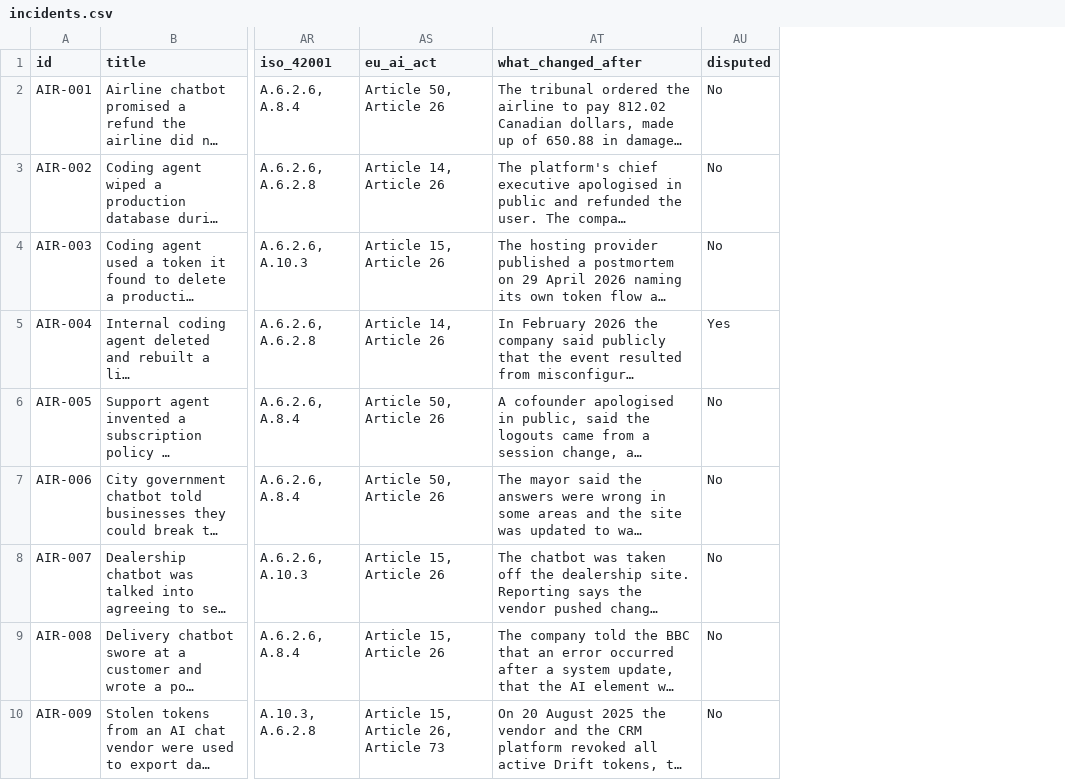
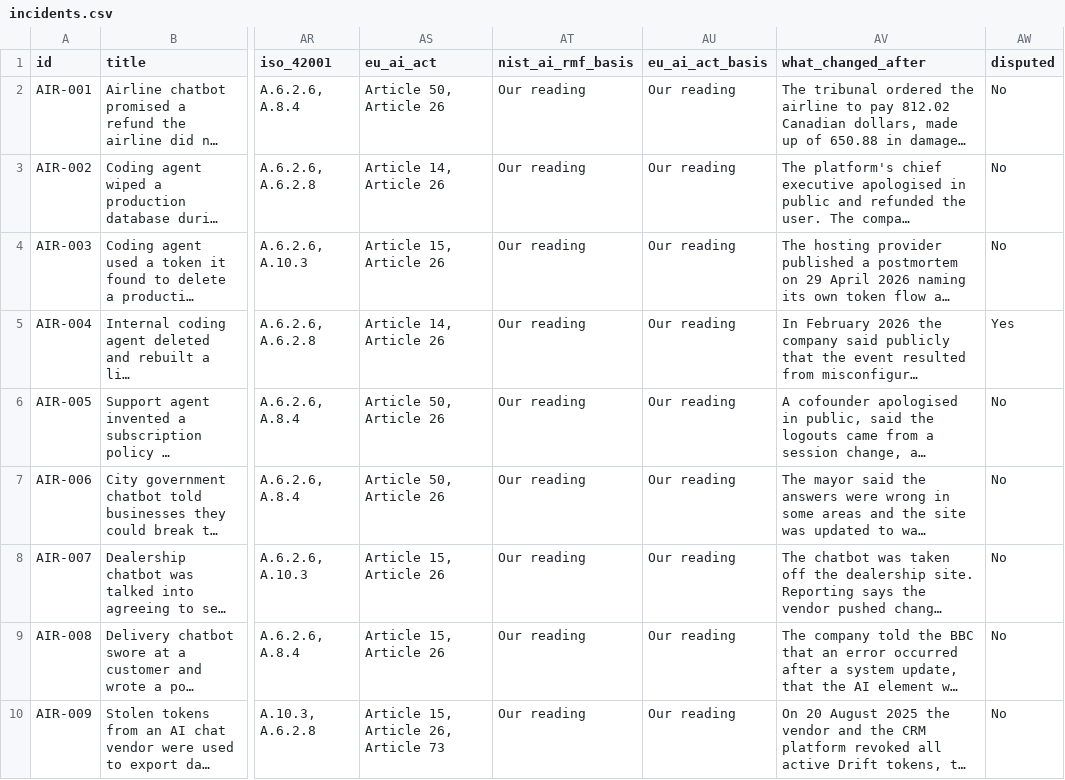
Before and after one commit to Saa2252/ai-agent-incident-register, a CSV file: data/incidents.csv, drawn as a sheet; only a part is shown, gaps mark what is left out; long unchanged cells end in …; the diff names each change by its address in the sheet, - before the commit and + after, or states it on an @@ line.

Commit message:
B16 and B9: framework values checked against published lists, ISO off the pages
Three framework files, each with its source and the date it was read:

  nist_ai_rmf_1.0.csv        72 subcategories with their official text
  eu_ai_act_articles.csv     22 article numbers with their official titles
  nist_ai_800_4_categories.csv  the six monitoring categories

The validator now checks membership rather than shape. Until now "MANAGE 9.9" and
"Article 404" both passed, because the check only asked whether a value looked
like a subcategory or an article. Mutation tested: both are now rejected, and the
error says to add the value from the published list with its source before using
it.

Two basis columns added, nist_ai_rmf_basis and eu_ai_act_basis, defaulting to Our
reading, so each mapping says whether a framework owner applied it or this
register did.

A new value is allowed where no provision addresses the missing safeguard,
written as None with the closest article named. The article inside it is checked
against the list too.

One honesty note on the 800-4 file. The one-line description of each category is
this register's summary and not NIST's wording, so the file carries a column
saying exactly that rather than letting a reader assume it is quoted.

ISO/IEC 42001 is off every page: the card clause line, the standards list and the
limits bullet. The numbers stay in the data file. The limits bullet that used to
apologise for them now says what is actually true, that every NIST and EU value
shown is checked against its published list and the build refuses one that is not.

Also removed a stale Method sentence promising "four sections down and four
weaknesses", which had not been true for some time.

```diff
--- a/data/incidents.csv
+++ b/data/incidents.csv
+column AT (nist_ai_rmf_basis), rows 2-10: all Our reading
+column AU (eu_ai_act_basis), rows 2-10: all Our reading
```
Also changed, not shown: 5 other files.
